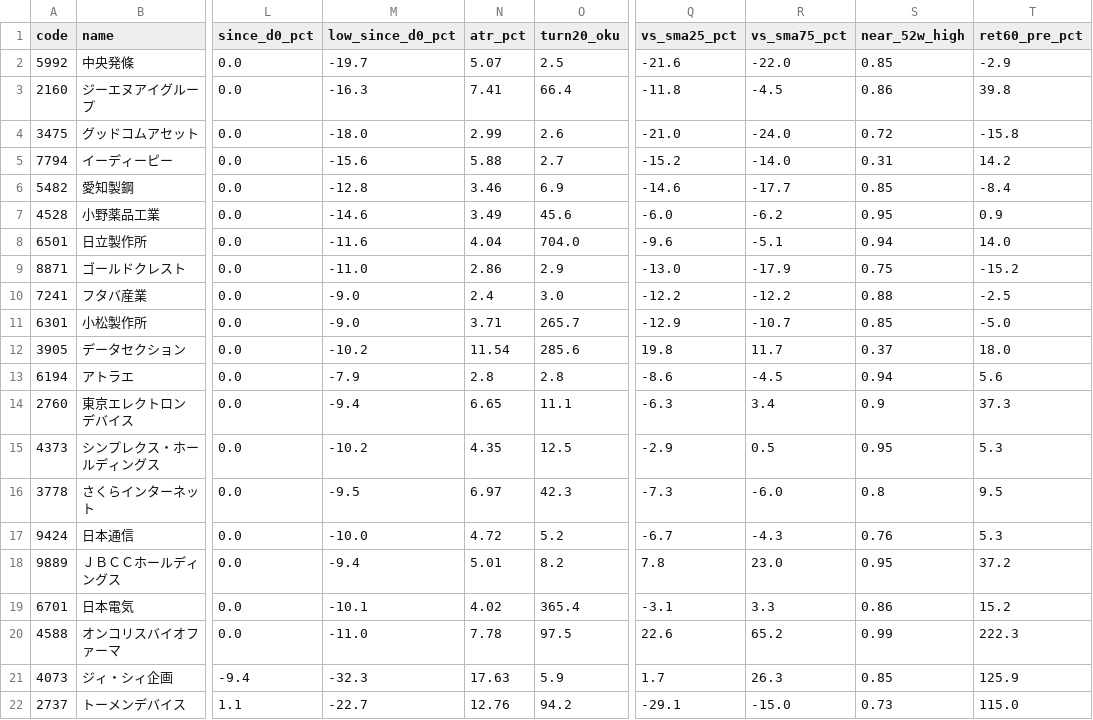
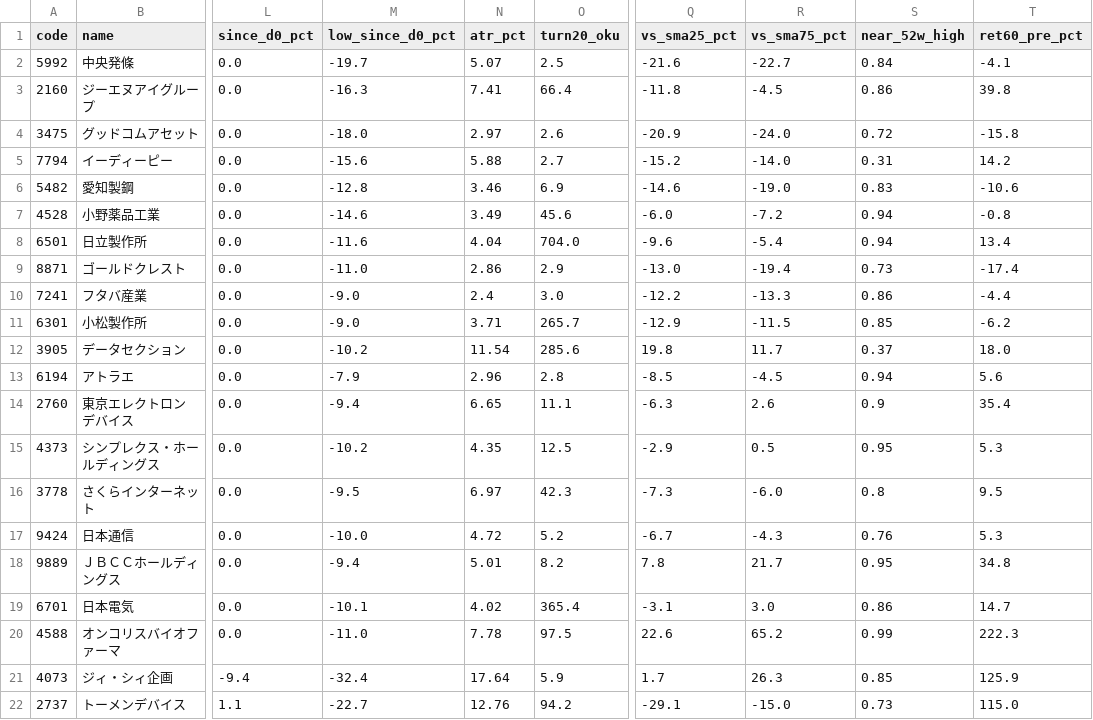
Before and after one commit to hiratora/stock-analysis, a CSV file: outputs/2026-10-29/events.csv, drawn as a sheet; only a part is shown, gaps mark what is left out; the diff covers the shown part only; the diff names each change by its address in the sheet, - before the commit and + after, or states it on an @@ line.

```diff
--- a/outputs/2026-10-29/events.csv
+++ b/outputs/2026-10-29/events.csv
-R2 (vs_sma75_pct): -22.0
+R2 (vs_sma75_pct): -22.7
-S2 (near_52w_high): 0.85
+S2 (near_52w_high): 0.84
-T2 (ret60_pre_pct): -2.9
+T2 (ret60_pre_pct): -4.1
-N4 (atr_pct): 2.99
+N4 (atr_pct): 2.97
-Q4 (vs_sma25_pct): -21.0
+Q4 (vs_sma25_pct): -20.9
-R6 (vs_sma75_pct): -17.7
+R6 (vs_sma75_pct): -19.0
-S6 (near_52w_high): 0.85
+S6 (near_52w_high): 0.83
-T6 (ret60_pre_pct): -8.4
+T6 (ret60_pre_pct): -10.6
-R7 (vs_sma75_pct): -6.2
+R7 (vs_sma75_pct): -7.2
-S7 (near_52w_high): 0.95
+S7 (near_52w_high): 0.94
-T7 (ret60_pre_pct): 0.9
+T7 (ret60_pre_pct): -0.8
-R8 (vs_sma75_pct): -5.1
+R8 (vs_sma75_pct): -5.4
-T8 (ret60_pre_pct): 14.0
+T8 (ret60_pre_pct): 13.4
-R9 (vs_sma75_pct): -17.9
+R9 (vs_sma75_pct): -19.4
-S9 (near_52w_high): 0.75
+S9 (near_52w_high): 0.73
-T9 (ret60_pre_pct): -15.2
+T9 (ret60_pre_pct): -17.4
-R10 (vs_sma75_pct): -12.2
+R10 (vs_sma75_pct): -13.3
-S10 (near_52w_high): 0.88
+S10 (near_52w_high): 0.86
-T10 (ret60_pre_pct): -2.5
+T10 (ret60_pre_pct): -4.4
-R11 (vs_sma75_pct): -10.7
+R11 (vs_sma75_pct): -11.5
-T11 (ret60_pre_pct): -5.0
+T11 (ret60_pre_pct): -6.2
-N13 (atr_pct): 2.8
+N13 (atr_pct): 2.96
-Q13 (vs_sma25_pct): -8.6
+Q13 (vs_sma25_pct): -8.5
-R14 (vs_sma75_pct): 3.4
+R14 (vs_sma75_pct): 2.6
-T14 (ret60_pre_pct): 37.3
+T14 (ret60_pre_pct): 35.4
-R18 (vs_sma75_pct): 23.0
+R18 (vs_sma75_pct): 21.7
-T18 (ret60_pre_pct): 37.2
+T18 (ret60_pre_pct): 34.8
-R19 (vs_sma75_pct): 3.3
+R19 (vs_sma75_pct): 3.0
-T19 (ret60_pre_pct): 15.2
+T19 (ret60_pre_pct): 14.7
-M21 (low_since_d0_pct): -32.3
+M21 (low_since_d0_pct): -32.4
-N21 (atr_pct): 17.63
+N21 (atr_pct): 17.64
```
Also changed, not shown: 55 edited cells elsewhere in this file, outputs/2026-10-29/sector_rs.csv, paper/equity.csv, 8 other files.
